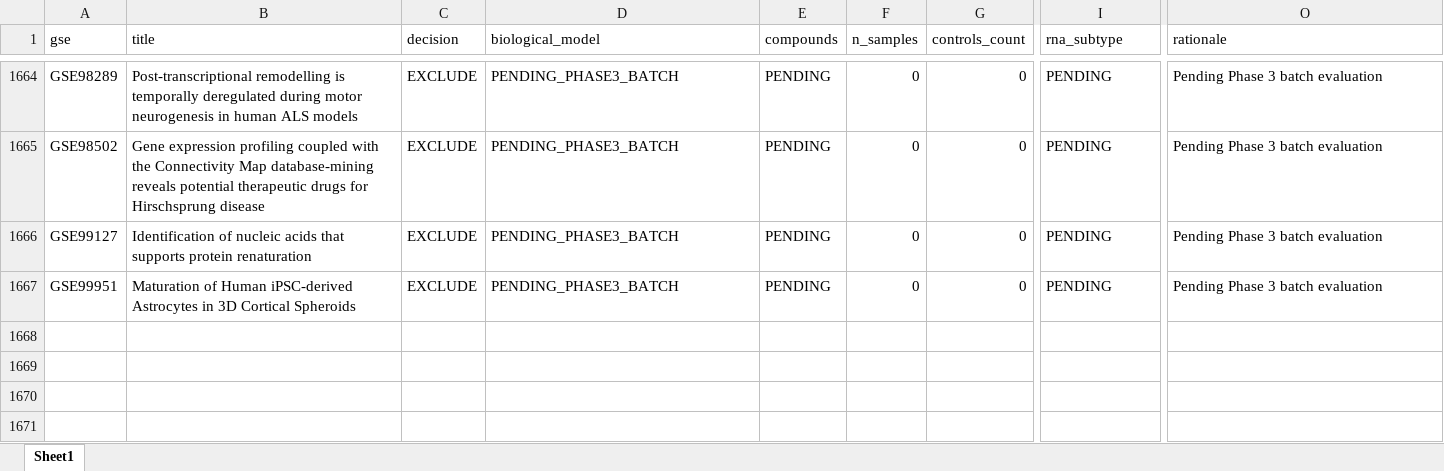
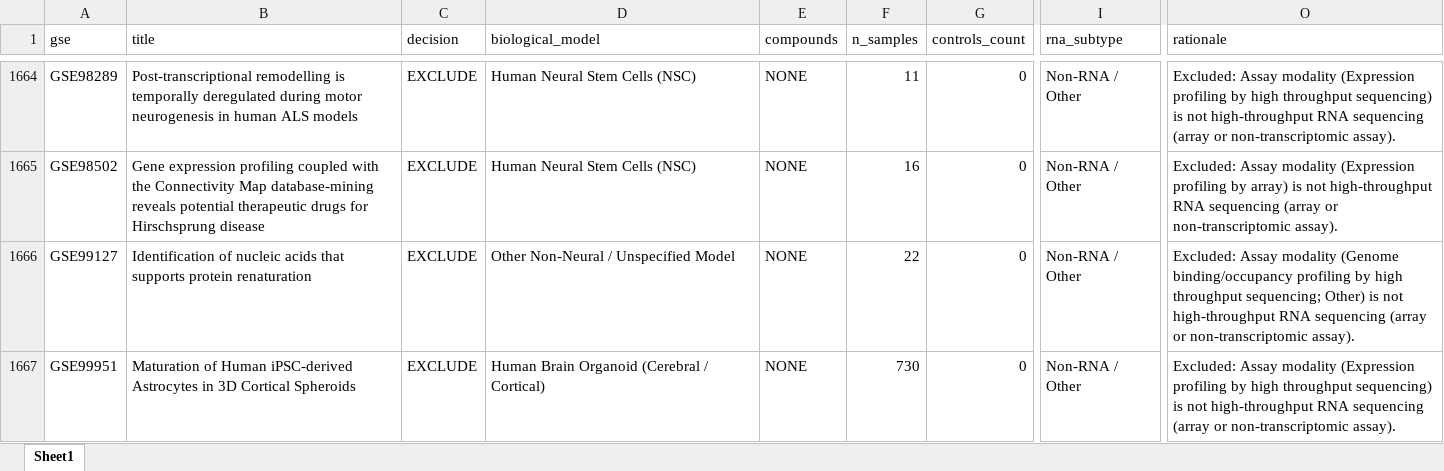
Before and after one commit to bioprintingLabsInc/DNT-Organoid-AI, an Excel workbook: data/metadata/dnt_master_dataset_inventory.xlsx, sheet Sheet1, drawn as a sheet; only a part is shown, gaps mark what is left out; values as stored, in another font and other column widths than the file's, no borders; the diff covers the shown part only; the diff names each change by its address in the sheet, - before the commit and + after, or states it on an @@ line.

```diff
--- a/data/metadata/dnt_master_dataset_inventory.xlsx (sheet Sheet1)
+++ b/data/metadata/dnt_master_dataset_inventory.xlsx (sheet Sheet1)
-D1664:D1665 (biological_model): PENDING_PHASE3_BATCH
+D1664:D1665 (biological_model): Human Neural Stem Cells (NSC)
-E1664:E1667 (compounds): PENDING
+E1664:E1667 (compounds): NONE
-F1664 (n_samples): 0
+F1664 (n_samples): 11
-I1664:I1667 (rna_subtype): PENDING
+I1664:I1667 (rna_subtype): Non-RNA / Other
-O1664 (rationale): Pending Phase 3 batch evaluation
+O1664 (rationale): Excluded: Assay modality (Expression profiling by high throughput sequencing) is not high-throughput RNA sequencing (array or non-transcriptomic assay).
-F1665 (n_samples): 0
+F1665 (n_samples): 16
-O1665 (rationale): Pending Phase 3 batch evaluation
+O1665 (rationale): Excluded: Assay modality (Expression profiling by array) is not high-throughput RNA sequencing (array or non-transcriptomic assay).
-D1666 (biological_model): PENDING_PHASE3_BATCH
+D1666 (biological_model): Other Non-Neural / Unspecified Model
-F1666 (n_samples): 0
+F1666 (n_samples): 22
-O1666 (rationale): Pending Phase 3 batch evaluation
+O1666 (rationale): Excluded: Assay modality (Genome binding/occupancy profiling by high throughput sequencing; Other) is not high-throughput RNA sequencing (array or non-transcriptomic assay).
-D1667 (biological_model): PENDING_PHASE3_BATCH
+D1667 (biological_model): Human Brain Organoid (Cerebral / Cortical)
-F1667 (n_samples): 0
+F1667 (n_samples): 730
-O1667 (rationale): Pending Phase 3 batch evaluation
+O1667 (rationale): Excluded: Assay modality (Expression profiling by high throughput sequencing) is not high-throughput RNA sequencing (array or non-transcriptomic assay).
```
Also changed, not shown: 60 edited cells elsewhere in this sheet, outputs/verification/phase3/phase3_decision_log.xlsx, outputs/verification/phase3/phase3_master_inventory.xlsx, 8 other files.
